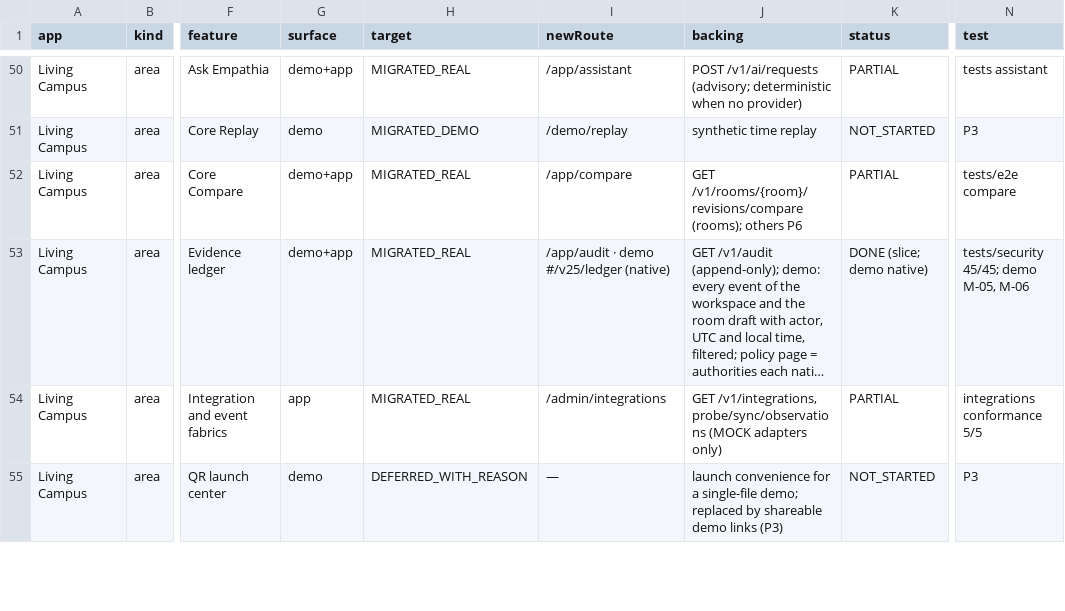
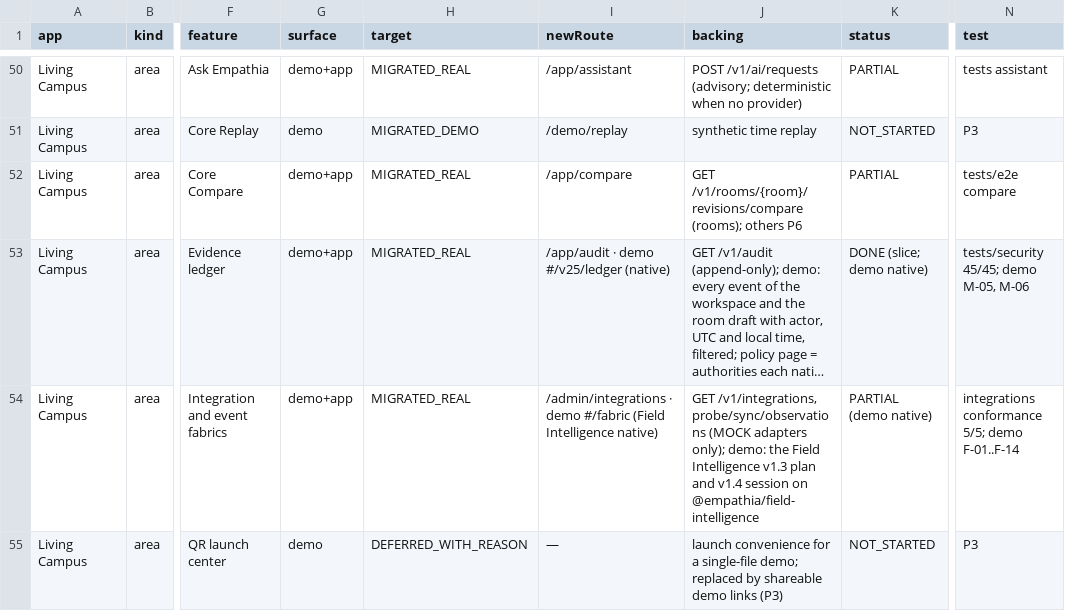
Before and after one commit to jeremiahjohnson754-cmyk/empathia-technologies, a CSV file: docs/legacy-parity.csv, drawn as a sheet; only a part is shown, gaps mark what is left out; long unchanged cells end in …; the diff covers the shown part only; the diff names each change by its address in the sheet, - before the commit and + after, or states it on an @@ line.

```diff
--- a/docs/legacy-parity.csv
+++ b/docs/legacy-parity.csv
-G54 (surface): app
+G54 (surface): demo+app
-I54 (newRoute): /admin/integrations
+I54 (newRoute): /admin/integrations · demo #/fabric (Field Intelligence native)
-J54 (backing): …(MOCK adapters only)
+J54 (backing): …(MOCK adapters only); demo: the Field Intelligence v1.3 plan and v1.4 session on @empathia/field-intelligence
-K54 (status): PARTIAL
+K54 (status): PARTIAL (demo native)
-N54 (test): integrations conformance 5/5
+N54 (test): integrations conformance 5/5; demo F-01..F-14
```
Also changed, not shown: 12 edited cells elsewhere in this file, 30 other files.
